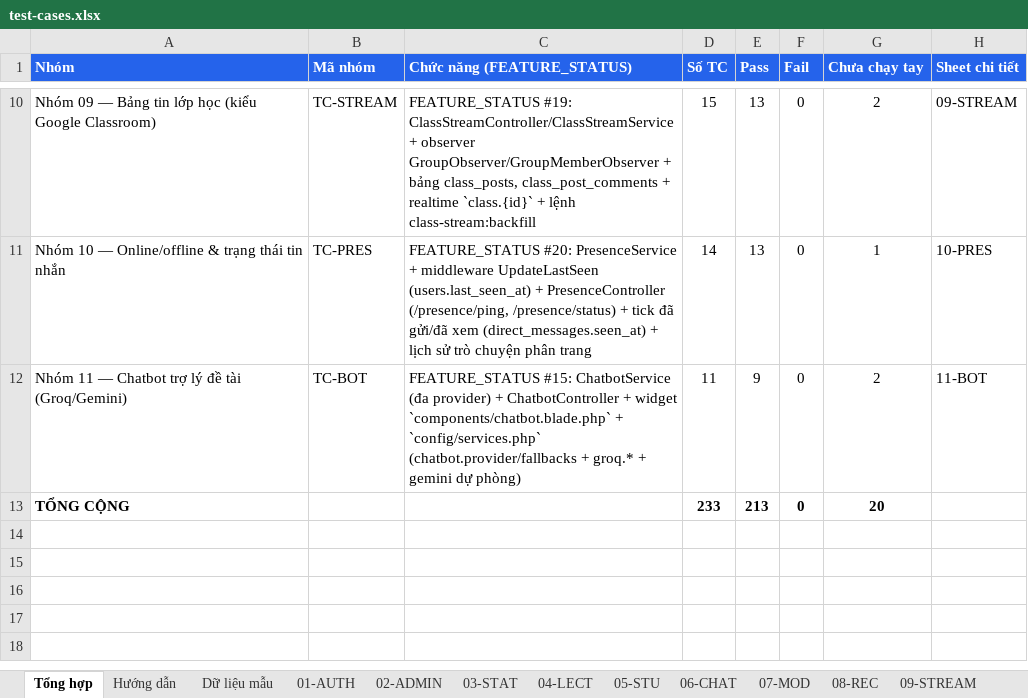
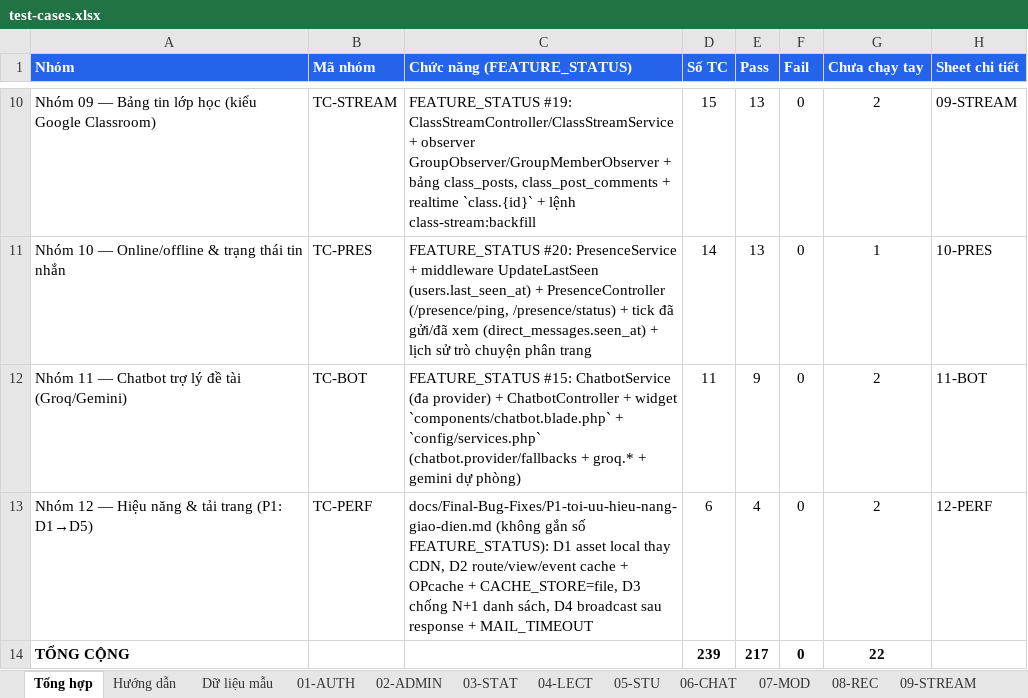
Before and after one commit to HuangMeii/Team-Assign, an Excel workbook: docs/test-cases/test-cases.xlsx, sheet Tổng hợp, drawn as a sheet; only a part is shown, gaps mark what is left out; values as stored, in another font and other column widths than the file's, no borders; addresses are those after the commit; the diff names each change by its address in the sheet, - before the commit and + after, or states it on an @@ line.

Commit message:
perf(ui): P1 toi uu hieu nang giao dien (D1-D5)
D1 CDN -> local: Bootstrap/Font Awesome/marked dong goi bang Vite (4 entry: vendor.css, vendor.js, fa.css cho guest Tailwind, marked.js); sua 4 trang auth + chatbot; test quet toan bo views khong con tai cdnjs/jsdelivr.

D2 cache server: route:cache + view:cache + event:cache (2 route closure chuyen sang HomeController); .env CACHE_STORE=database -> file; OPcache dan huong dan bat trong php.ini Laragon (ngoai repo). Cố ý KHONG config:cache (nuốt env phpunit).

D3 chong N+1: students.index (withCount/with), groups.index (memberStatsFor gop per-group); badge tin nhan GIU TUOI khong cache (4 query indexed, tranh invalidate da diem). D4: 6 diem broadcast boi AfterResponse::broadcast() (phase terminating, khong can worker) + MAIL_TIMEOUT=10 (truoc null = treo vo han).

Test: PerformanceBatchTest 4 case; full suite 416 passed / 0 failed; test-case nhom 12 TC-PERF (6 case, tong 239/12 nhom); docs: P1-toi-uu-hieu-nang-giao-dien.md + README Final-Bug-Fixes + FEATURE_STATUS + test-cases README.

Canh bao moi truong: chay npm ci && npm run build sau khi pull (public/build gitignored); can restart web server de OPcache co hieu luc; sua routes/view thi chay lai route:cache/view:cache.

```diff
--- a/docs/test-cases/test-cases.xlsx (sheet Tổng hợp)
+++ b/docs/test-cases/test-cases.xlsx (sheet Tổng hợp)
+row 13: Nhóm 12 — Hiệu năng & tải trang (P1: D1→D5) | TC-PERF | docs/Final-Bug-Fixes/P1-toi-uu-hieu-nang-giao-dien.md (không gắn số FEATURE_STATUS): D1 asset local thay CDN, D2 route/view/event cache + OPcache + CACHE_STORE=file, D3 chống N+1 danh sách, D4 broadcast sau response + MAIL_TIMEOUT | 6 | 4 | 0 | 2 | 12-PERF
-D14 (Số TC): 233
+D14 (Số TC): 239
-E14 (Pass): 213
+E14 (Pass): 217
-G14 (Chưa chạy tay): 20
+G14 (Chưa chạy tay): 22
```
Also changed, not shown: sheet Hướng dẫn, other sheet tabs, 36 other files.
